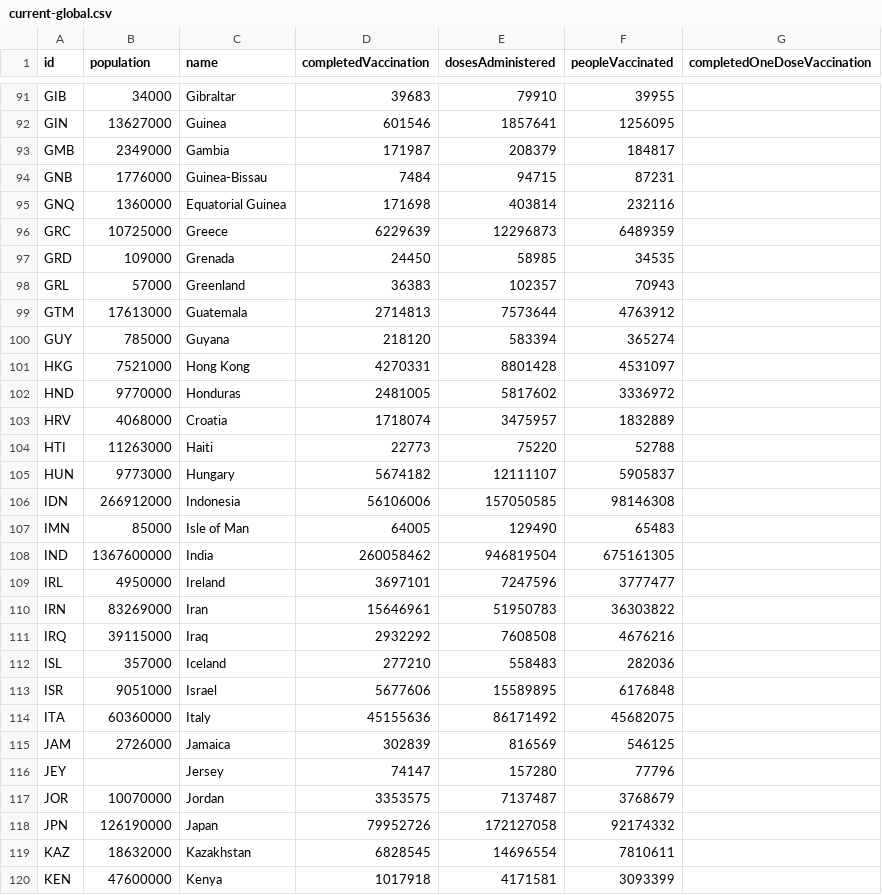
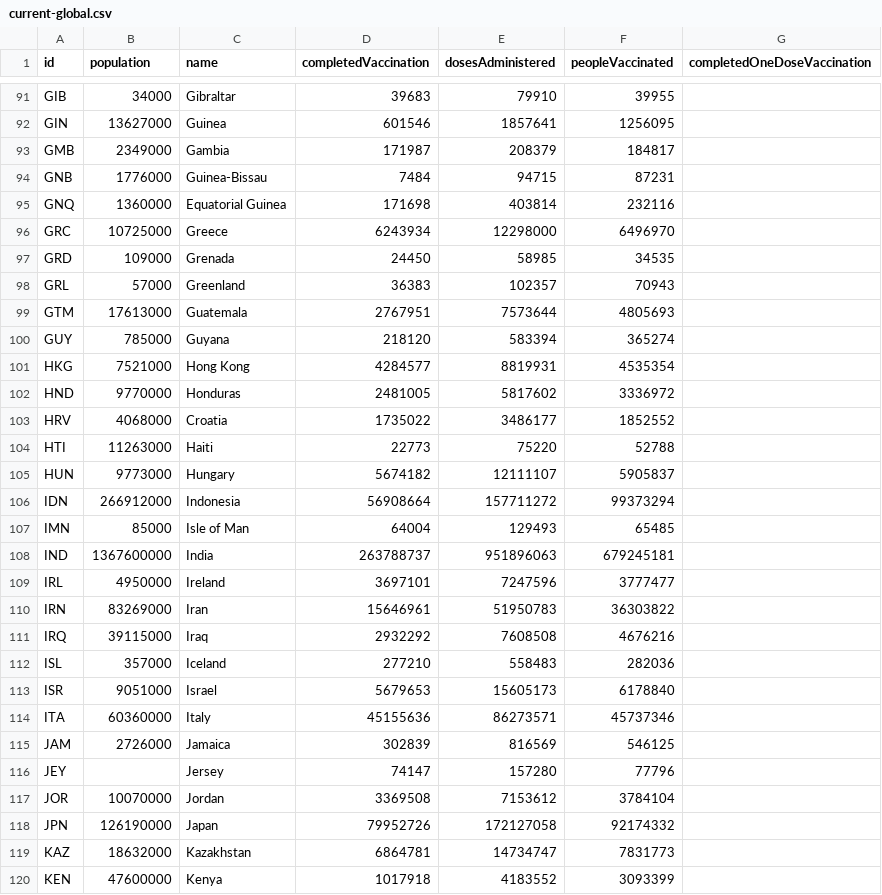
Before and after one commit to BloombergGraphics/covid-vaccine-tracker-data, a CSV file: data/current-global.csv, drawn as a sheet; only a part is shown, gaps mark what is left out; the diff covers the shown part only.

```diff
--- a/data/current-global.csv
+++ b/data/current-global.csv
@@ -95,15 +95,15 @@ GNB,1776000,Guinea-Bissau,7484,94715,87231,
 GNQ,1360000,Equatorial Guinea,171698,403814,232116,
-GRC,10725000,Greece,6229639,12296873,6489359,
+GRC,10725000,Greece,6243934,12298000,6496970,
 GRD,109000,Grenada,24450,58985,34535,
 GRL,57000,Greenland,36383,102357,70943,
-GTM,17613000,Guatemala,2714813,7573644,4763912,
+GTM,17613000,Guatemala,2767951,7573644,4805693,
 GUY,785000,Guyana,218120,583394,365274,
-HKG,7521000,Hong Kong,4270331,8801428,4531097,
+HKG,7521000,Hong Kong,4284577,8819931,4535354,
 HND,9770000,Honduras,2481005,5817602,3336972,
-HRV,4068000,Croatia,1718074,3475957,1832889,
+HRV,4068000,Croatia,1735022,3486177,1852552,
 HTI,11263000,Haiti,22773,75220,52788,
 HUN,9773000,Hungary,5674182,12111107,5905837,
-IDN,266912000,Indonesia,56106006,157050585,98146308,
-IMN,85000,Isle of Man,64005,129490,65483,
-IND,1367600000,India,260058462,946819504,675161305,
+IDN,266912000,Indonesia,56908664,157711272,99373294,
+IMN,85000,Isle of Man,64004,129493,65485,
+IND,1367600000,India,263788737,951896063,679245181,
 IRL,4950000,Ireland,3697101,7247596,3777477,
@@ -112,9 +112,9 @@ IRQ,39115000,Iraq,2932292,7608508,4676216,
 ISL,357000,Iceland,277210,558483,282036,
-ISR,9051000,Israel,5677606,15589895,6176848,
-ITA,60360000,Italy,45155636,86171492,45682075,
+ISR,9051000,Israel,5679653,15605173,6178840,
+ITA,60360000,Italy,45155636,86273571,45737346,
 JAM,2726000,Jamaica,302839,816569,546125,
 JEY,,Jersey,74147,157280,77796,
-JOR,10070000,Jordan,3353575,7137487,3768679,
+JOR,10070000,Jordan,3369508,7153612,3784104,
 JPN,126190000,Japan,79952726,172127058,92174332,
-KAZ,18632000,Kazakhstan,6828545,14696554,7810611,
-KEN,47600000,Kenya,1017918,4171581,3093399,
+KAZ,18632000,Kazakhstan,6864781,14734747,7831773,
+KEN,47600000,Kenya,1017918,4183552,3093399,
```
Also changed, not shown: 157 edited cells elsewhere in this file, data/current-usa.csv, data/historical-global-doses-administered.csv, 2 other files.
